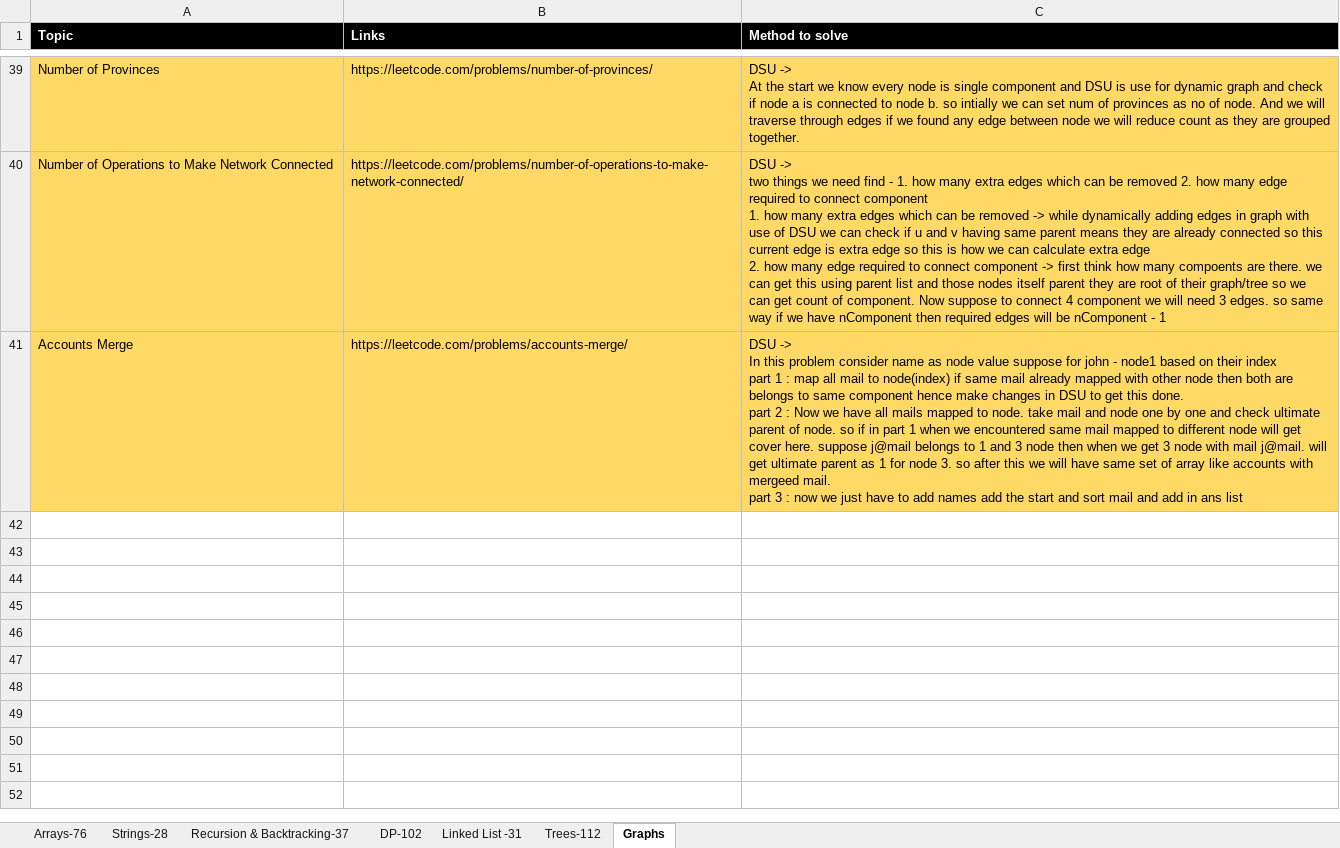
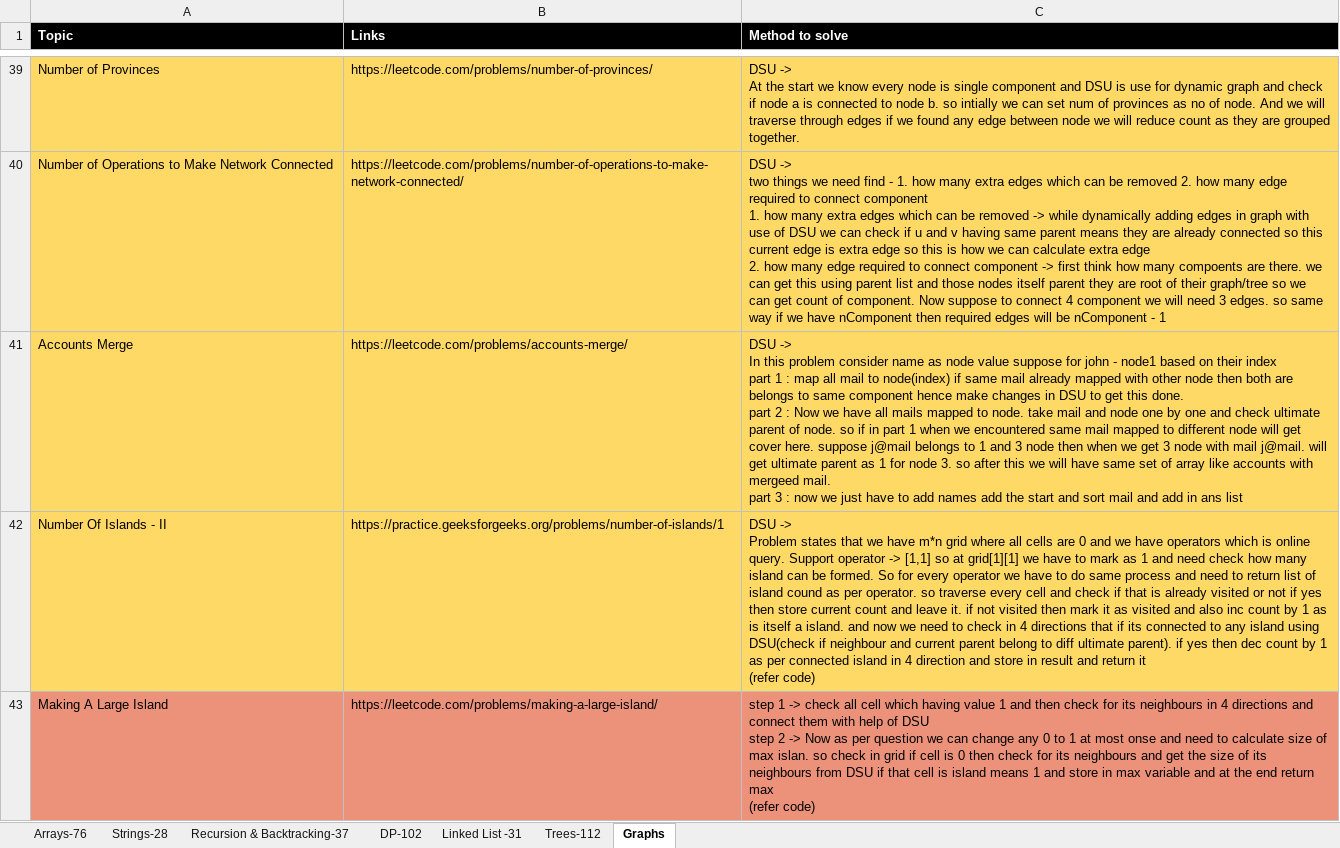
Before and after one commit to omkar1304/DSA-Leetcode, an Excel workbook: DSA_Sheet.xlsx, sheet Graphs, drawn as a sheet; only a part is shown, gaps mark what is left out; values as stored, in another font and other column widths than the file's, no borders; ↵ is a line break in a cell; the diff names each change by its address in the sheet, - before the commit and + after, or states it on an @@ line.

```diff
--- a/DSA_Sheet.xlsx (sheet Graphs)
+++ b/DSA_Sheet.xlsx (sheet Graphs)
+row 42: Number Of Islands - II | https://practice.geeksforgeeks.org/problems/number-of-islands/1 | DSU -> ↵ Problem states that we have m*n grid where all cells are 0 and we have operators which is online query. Support operator -> [1,1] so at grid[1][1] we have to mark as 1 and need check how many island can be formed. So for every operator we have to do same process and need to return list of island cound as per operator. so traverse every cell and check if that is already visited or not if yes then store current count and leave it. if not visited then mark it as visited and also inc count by 1 as is itself a island. and now we need to check in 4 directions that if its connected to any island using DSU(check if neighbour and current parent belong to diff ultimate parent). if yes then dec count by 1 as per connected island in 4 direction and store in result and return it ↵ (refer code)
+row 43: Making A Large Island | https://leetcode.com/problems/making-a-large-island/ | step 1 -> check all cell which having value 1 and then check for its neighbours in 4 directions and connect them with help of DSU ↵ step 2 -> Now as per question we can change any 0 to 1 at most onse and need to calculate size of max islan. so check in grid if cell is 0 then check for its neighbours and get the size of its neighbours from DSU if that cell is island means 1 and store in max variable and at the end return max ↵ (refer code)
```
Also changed, not shown: 2 other files.
